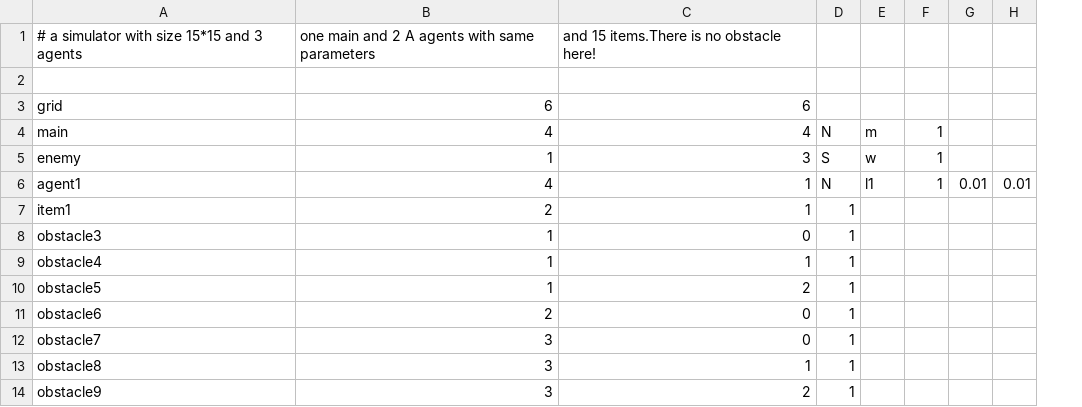
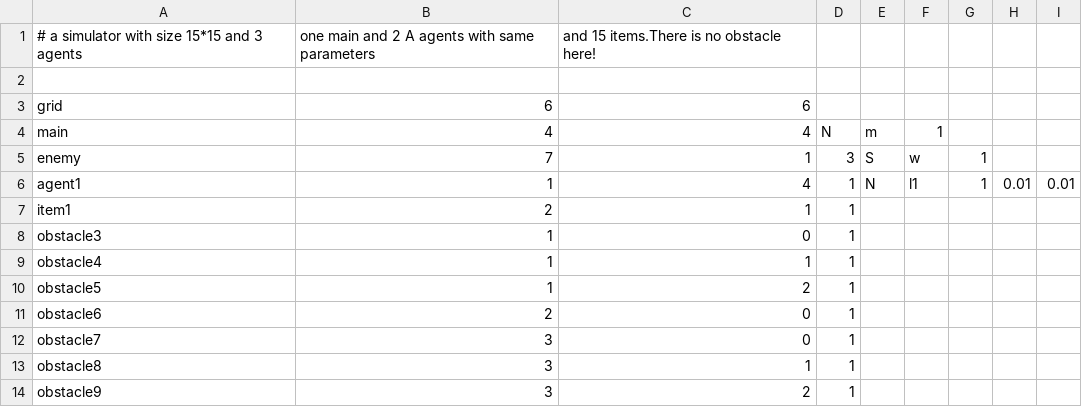
Before and after one commit to Micanga/MultiAgents, a CSV file: inputs/adversary2/sim.csv, drawn as a sheet; addresses are those after the commit; the diff names each change by its address in the sheet, - before the commit and + after, or states it on an @@ line.

```diff
--- a/inputs/adversary2/sim.csv
+++ b/inputs/adversary2/sim.csv
+column E, rows 4-6: m | S | N
-F4: m
+F4: 1
-G4: 1
+G4: (empty)
-B5: 1
+B5: 7
-C5: 3
+C5: 1
-D5: S
+D5: 3
-B6: 4
+B6: 1
-C6: 1
+C6: 4
-D6: N
+D6: 1
```
Also changed, not shown: inputs/FO_O_ABU/sim.csv, inputs/FO_O_AGA/sim.csv, 8 other files.
